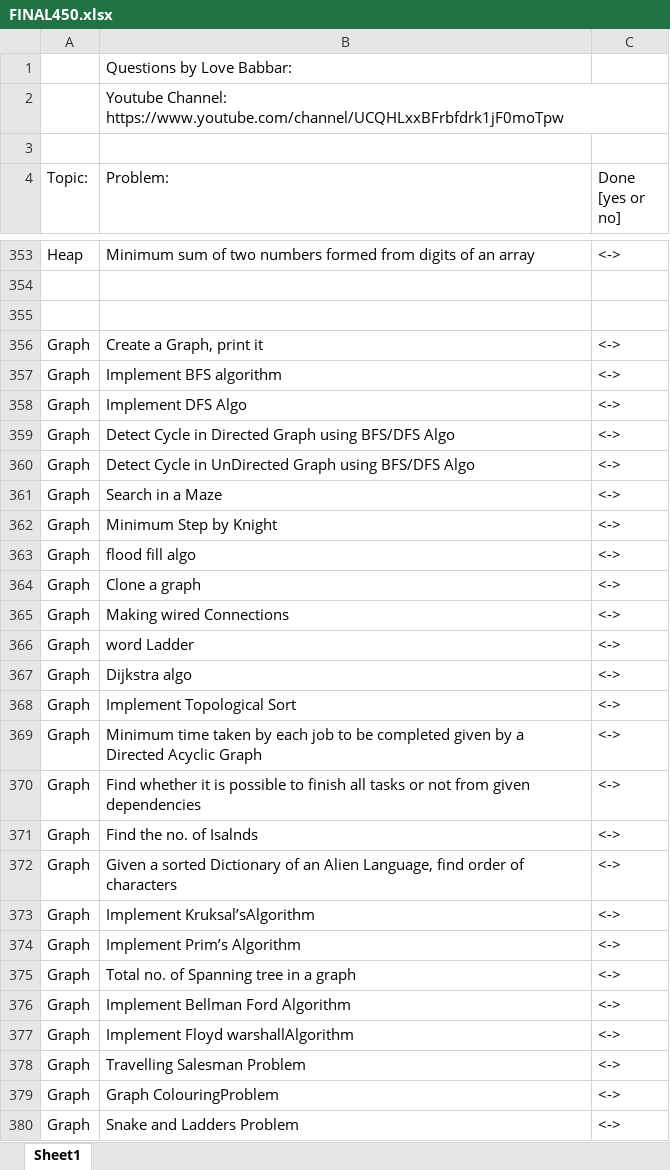
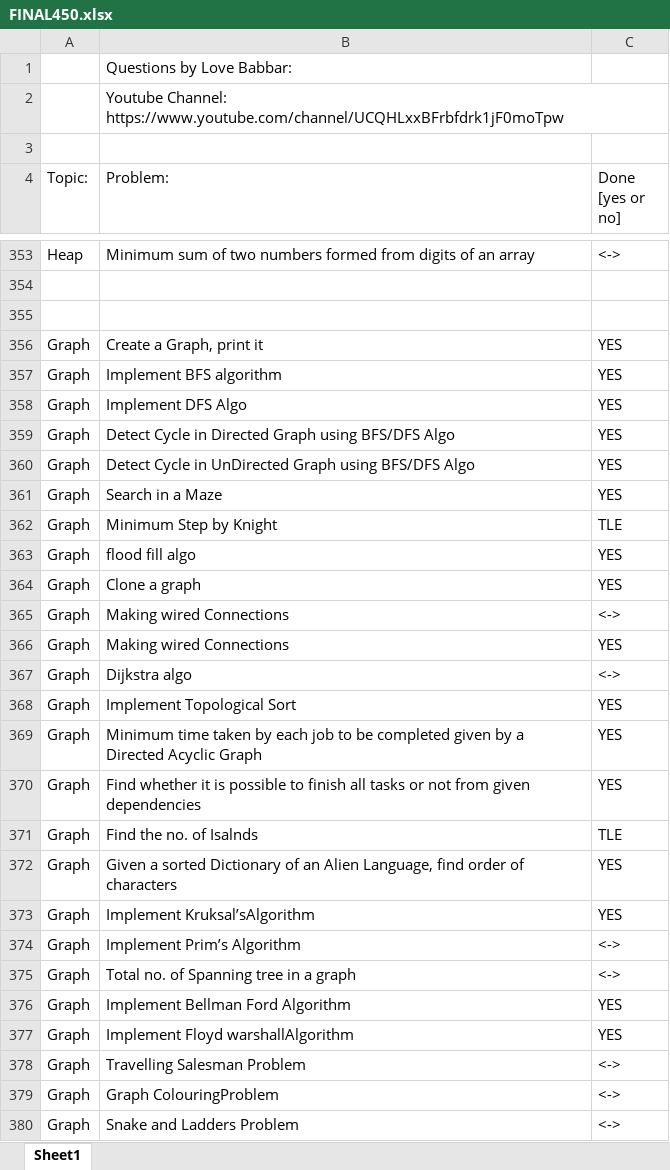
Before and after one commit to ronie219/Practice, an Excel workbook: 450/FINAL450.xlsx, sheet Sheet1, drawn as a sheet; only a part is shown, gaps mark what is left out; values as stored, in another font and other column widths than the file's, no cell formats; removed rows and columns are numbered as before the commit, all else as after; the diff covers the shown part only; the diff names each change by its address in the sheet, - before the commit and + after, or states it on an @@ line.

```diff
--- a/450/FINAL450.xlsx (sheet Sheet1)
+++ b/450/FINAL450.xlsx (sheet Sheet1)
-C356:C361 (Done [yes or no]): <->
+C356:C361 (Done [yes or no]): YES
-C362 (Done [yes or no]): <->
+C362 (Done [yes or no]): TLE
-C363:C364 (Done [yes or no]): <->
+C363:C364 (Done [yes or no]): YES
-row 366: Graph | word Ladder | <->
+row 366: Graph | Making wired Connections | YES
-C368:C370 (Done [yes or no]): <->
+C368:C370 (Done [yes or no]): YES
-C371 (Done [yes or no]): <->
+C371 (Done [yes or no]): TLE
-C372:C373 (Done [yes or no]): <->
+C372:C373 (Done [yes or no]): YES
-C376:C377 (Done [yes or no]): <->
+C376:C377 (Done [yes or no]): YES
```
Also changed, not shown: 22 edited cells elsewhere in this sheet, cell formats, 32 other files.
